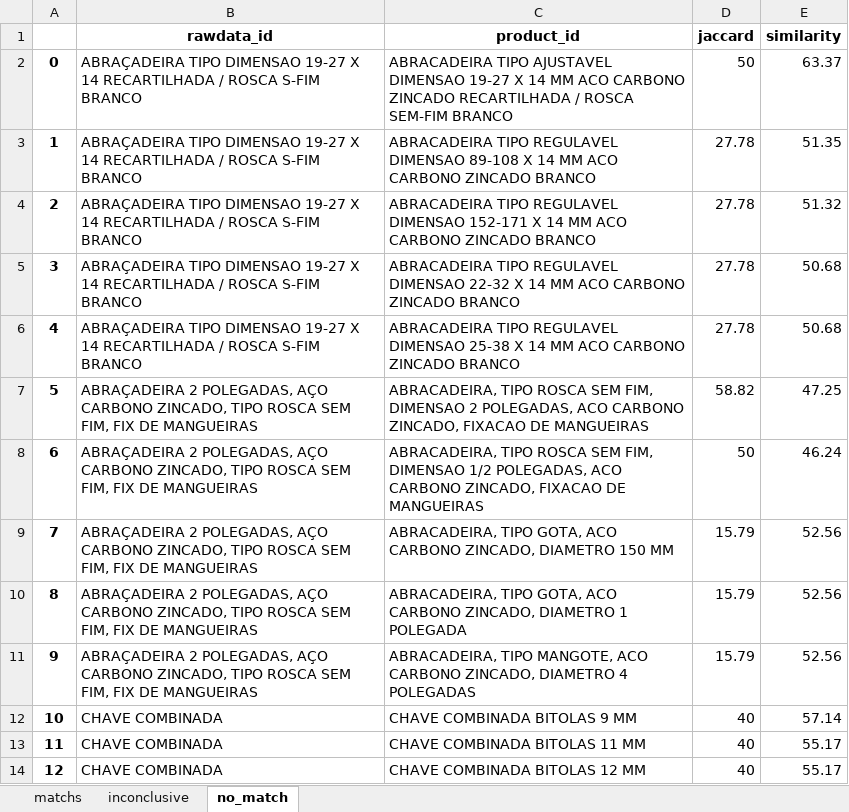
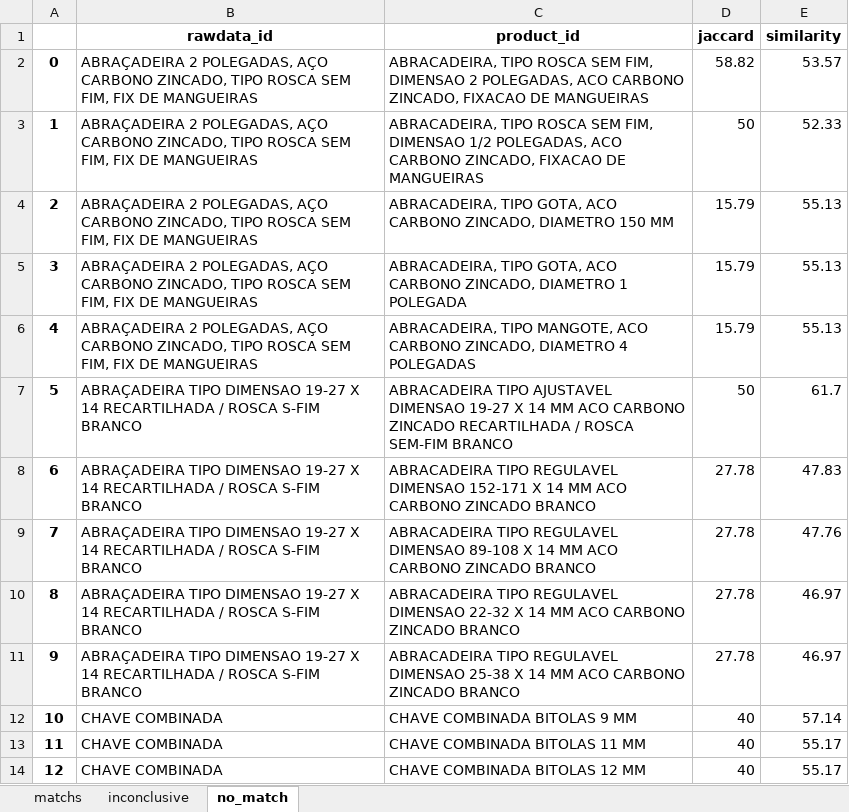
Before and after one commit to lucassiqueira08/match-algorithm, an Excel workbook: export_result.xlsx, sheet no_match, drawn as a sheet; only a part is shown; values as stored, in another font and other column widths than the file's, no borders; the diff covers the shown part only; the diff names each change by its address in the sheet, - before the commit and + after, or states it on an @@ line.

```diff
--- a/export_result.xlsx (sheet no_match)
+++ b/export_result.xlsx (sheet no_match)
-B2:B6 (rawdata_id): ABRAÇADEIRA TIPO DIMENSAO 19-27 X 14 RECARTILHADA / ROSCA S-FIM BRANCO
+B2:B6 (rawdata_id): ABRAÇADEIRA 2 POLEGADAS, AÇO CARBONO ZINCADO, TIPO ROSCA SEM FIM, FIX DE MANGUEIRAS
-C2 (product_id): ABRACADEIRA TIPO AJUSTAVEL DIMENSAO 19-27 X 14 MM ACO CARBONO ZINCADO RECARTILHADA / ROSCA SEM-FIM BRANCO
+C2 (product_id): ABRACADEIRA, TIPO ROSCA SEM FIM, DIMENSAO 2 POLEGADAS, ACO CARBONO ZINCADO, FIXACAO DE MANGUEIRAS
-D2 (jaccard): 50
+D2 (jaccard): 58.82
-E2 (similarity): 63.37
+E2 (similarity): 53.57
-C3 (product_id): ABRACADEIRA TIPO REGULAVEL DIMENSAO 89-108 X 14 MM ACO CARBONO ZINCADO BRANCO
+C3 (product_id): ABRACADEIRA, TIPO ROSCA SEM FIM, DIMENSAO 1/2 POLEGADAS, ACO CARBONO ZINCADO, FIXACAO DE MANGUEIRAS
-D3 (jaccard): 27.78
+D3 (jaccard): 50
-E3 (similarity): 51.35
+E3 (similarity): 52.33
-C4 (product_id): ABRACADEIRA TIPO REGULAVEL DIMENSAO 152-171 X 14 MM ACO CARBONO ZINCADO BRANCO
+C4 (product_id): ABRACADEIRA, TIPO GOTA, ACO CARBONO ZINCADO, DIAMETRO 150 MM
-D4:D6 (jaccard): 27.78
+D4:D6 (jaccard): 15.79
-E4 (similarity): 51.32
+E4 (similarity): 55.13
-C5 (product_id): ABRACADEIRA TIPO REGULAVEL DIMENSAO 22-32 X 14 MM ACO CARBONO ZINCADO BRANCO
+C5 (product_id): ABRACADEIRA, TIPO GOTA, ACO CARBONO ZINCADO, DIAMETRO 1 POLEGADA
-E5:E6 (similarity): 50.68
+E5:E6 (similarity): 55.13
-C6 (product_id): ABRACADEIRA TIPO REGULAVEL DIMENSAO 25-38 X 14 MM ACO CARBONO ZINCADO BRANCO
+C6 (product_id): ABRACADEIRA, TIPO MANGOTE, ACO CARBONO ZINCADO, DIAMETRO 4 POLEGADAS
-B7:B11 (rawdata_id): ABRAÇADEIRA 2 POLEGADAS, AÇO CARBONO ZINCADO, TIPO ROSCA SEM FIM, FIX DE MANGUEIRAS
+B7:B11 (rawdata_id): ABRAÇADEIRA TIPO DIMENSAO 19-27 X 14 RECARTILHADA / ROSCA S-FIM BRANCO
-C7 (product_id): ABRACADEIRA, TIPO ROSCA SEM FIM, DIMENSAO 2 POLEGADAS, ACO CARBONO ZINCADO, FIXACAO DE MANGUEIRAS
+C7 (product_id): ABRACADEIRA TIPO AJUSTAVEL DIMENSAO 19-27 X 14 MM ACO CARBONO ZINCADO RECARTILHADA / ROSCA SEM-FIM BRANCO
-D7 (jaccard): 58.82
+D7 (jaccard): 50
-E7 (similarity): 47.25
+E7 (similarity): 61.7
-C8 (product_id): ABRACADEIRA, TIPO ROSCA SEM FIM, DIMENSAO 1/2 POLEGADAS, ACO CARBONO ZINCADO, FIXACAO DE MANGUEIRAS
+C8 (product_id): ABRACADEIRA TIPO REGULAVEL DIMENSAO 152-171 X 14 MM ACO CARBONO ZINCADO BRANCO
-D8 (jaccard): 50
+D8 (jaccard): 27.78
-E8 (similarity): 46.24
+E8 (similarity): 47.83
-C9 (product_id): ABRACADEIRA, TIPO GOTA, ACO CARBONO ZINCADO, DIAMETRO 150 MM
+C9 (product_id): ABRACADEIRA TIPO REGULAVEL DIMENSAO 89-108 X 14 MM ACO CARBONO ZINCADO BRANCO
-D9:D11 (jaccard): 15.79
+D9:D11 (jaccard): 27.78
-E9 (similarity): 52.56
+E9 (similarity): 47.76
-C10 (product_id): ABRACADEIRA, TIPO GOTA, ACO CARBONO ZINCADO, DIAMETRO 1 POLEGADA
+C10 (product_id): ABRACADEIRA TIPO REGULAVEL DIMENSAO 22-32 X 14 MM ACO CARBONO ZINCADO BRANCO
-E10:E11 (similarity): 52.56
+E10:E11 (similarity): 46.97
-C11 (product_id): ABRACADEIRA, TIPO MANGOTE, ACO CARBONO ZINCADO, DIAMETRO 4 POLEGADAS
+C11 (product_id): ABRACADEIRA TIPO REGULAVEL DIMENSAO 25-38 X 14 MM ACO CARBONO ZINCADO BRANCO
```
Also changed, not shown: 48 edited cells elsewhere in this sheet, sheet inconclusive, sheet matchs, 2 other files.
